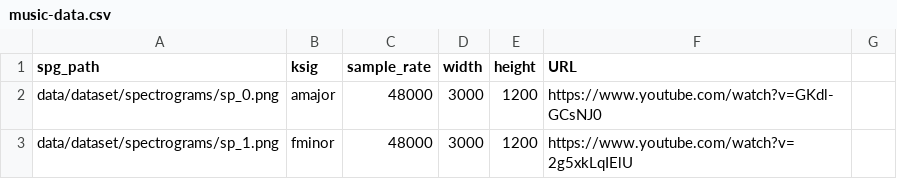
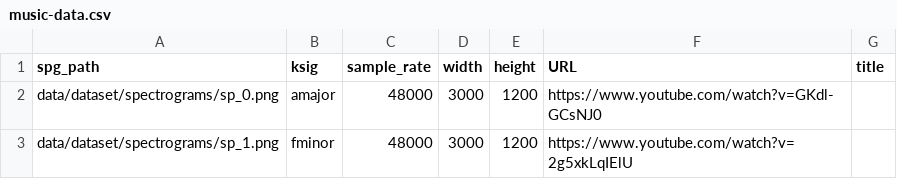
Before and after one commit to ElijahWood2003/musaic, a CSV file: data/dataset/music-data.csv, drawn as a sheet; only a part is shown; the diff names each change by its address in the sheet, - before the commit and + after, or states it on an @@ line.

Commit message:
Added reprocess_data & title in data

```diff
--- a/data/dataset/music-data.csv
+++ b/data/dataset/music-data.csv
-G1: (empty)
+G1: title
```
Also changed, not shown: 3 other files.
